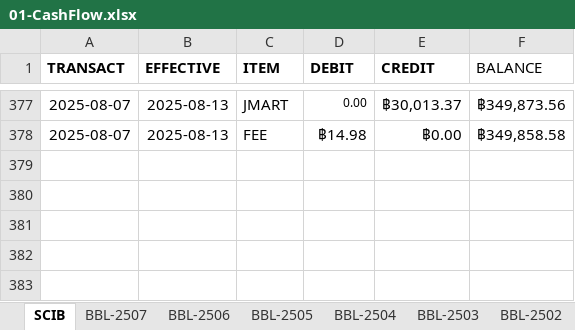
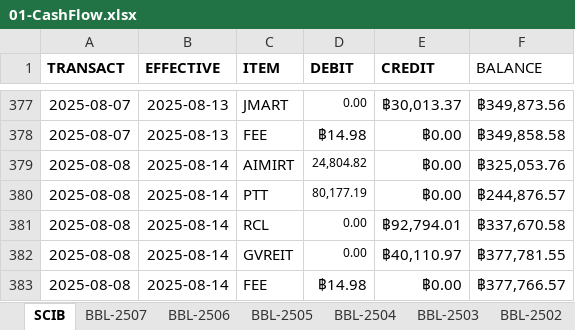
Before and after one commit to santimcs/A5, an Excel workbook: Excel/01-CashFlow.xlsx, sheet SCIB, drawn as a sheet; only a part is shown, gaps mark what is left out; values as stored, in another font and other column widths than the file's, no borders; the diff names each change by its address in the sheet, - before the commit and + after, or states it on an @@ line.

```diff
--- a/Excel/01-CashFlow.xlsx (sheet SCIB)
+++ b/Excel/01-CashFlow.xlsx (sheet SCIB)
+row 379: 2025-08-08 | 2025-08-14 | AIMIRT | 24,804.82 | ฿0.00 | ฿325,053.76
+row 380: 2025-08-08 | 2025-08-14 | PTT | 80,177.19 | ฿0.00 | ฿244,876.57
+row 381: 2025-08-08 | 2025-08-14 | RCL | 0.00 | ฿92,794.01 | ฿337,670.58
+row 382: 2025-08-08 | 2025-08-14 | GVREIT | 0.00 | ฿40,110.97 | ฿377,781.55
+row 383: 2025-08-08 | 2025-08-14 | FEE | ฿14.98 | ฿0.00 | ฿377,766.57
```
Also changed, not shown: Excel/02-Profit_by_Type.xlsx, Excel/035-portfolio.xlsx, 34 other files.
